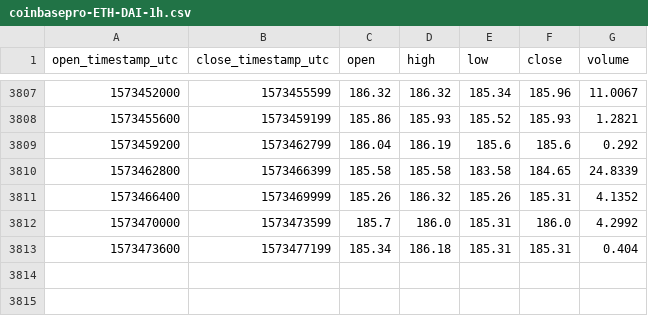
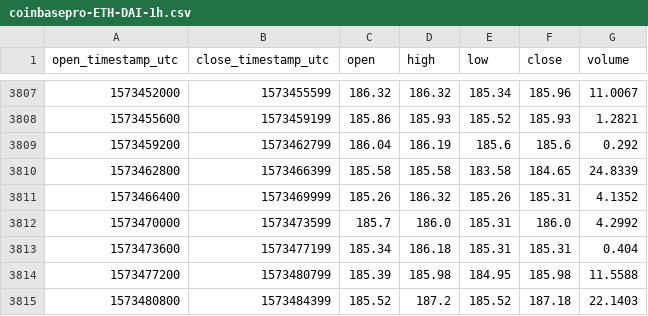
Before and after one commit to cryptobigbro/coinbasepro-ETH-DAI, a CSV file: coinbasepro-ETH-DAI-1h.csv, drawn as a sheet; only a part is shown, gaps mark what is left out.

Commit message:
Update OHLCV data.

```diff
--- a/coinbasepro-ETH-DAI-1h.csv
+++ b/coinbasepro-ETH-DAI-1h.csv
@@ -3813 +3813,3 @@ open_timestamp_utc,close_timestamp_utc,open,high,low,close,volume
 1573473600,1573477199,185.34,186.18,185.31,185.31,0.404
+1573477200,1573480799,185.39,185.98,184.95,185.98,11.5588
+1573480800,1573484399,185.52,187.2,185.52,187.18,22.1403
```
